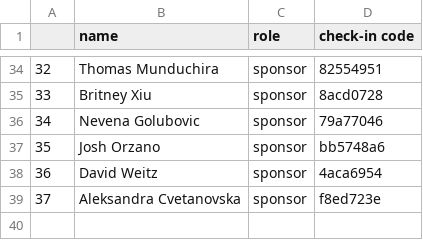
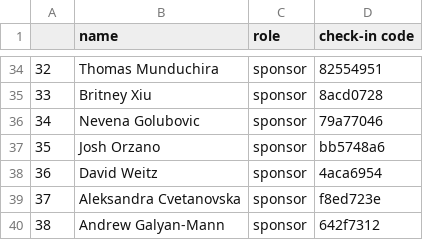
Before and after one commit to sbhacks-org/discord-check-in-bot, a CSV file: data/entries.csv, drawn as a sheet; only a part is shown, gaps mark what is left out; the diff names each change by its address in the sheet, - before the commit and + after, or states it on an @@ line.

Commit message:
Update entries

```diff
--- a/data/entries.csv
+++ b/data/entries.csv
+row 40: 38 | Andrew Galyan-Mann | sponsor | 642f7312
```
Also changed, not shown: data/results.csv, 1 other file.
